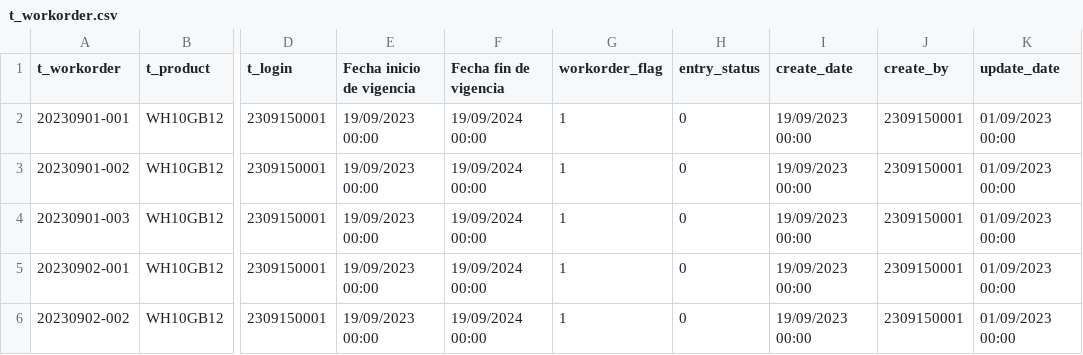
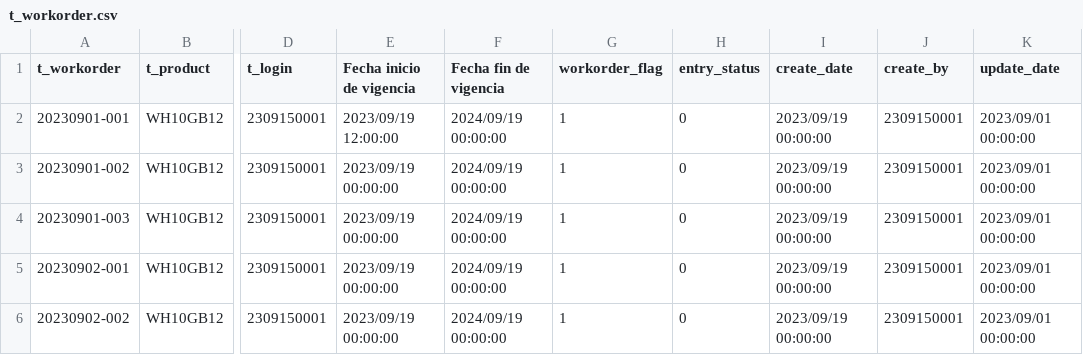
Before and after one commit to TCS2211194M1/Antares_project, a CSV file: tablas/t_workorder.csv, drawn as a sheet; only a part is shown, gaps mark what is left out; the diff names each change by its address in the sheet, - before the commit and + after, or states it on an @@ line.

```diff
--- a/tablas/t_workorder.csv
+++ b/tablas/t_workorder.csv
-E2 (Fecha inicio de vigencia): 19/09/2023 00:00
+E2 (Fecha inicio de vigencia): 2023/09/19 12:00:00
-F2:F6 (Fecha fin de vigencia): 19/09/2024 00:00
+F2:F6 (Fecha fin de vigencia): 2024/09/19 00:00:00
-I2:I6 (create_date): 19/09/2023 00:00
+I2:I6 (create_date): 2023/09/19 00:00:00
-K2:K6 (update_date): 01/09/2023 00:00
+K2:K6 (update_date): 2023/09/01 00:00:00
-E3:E6 (Fecha inicio de vigencia): 19/09/2023 00:00
+E3:E6 (Fecha inicio de vigencia): 2023/09/19 00:00:00
```
Also changed, not shown: tablas/t_workorder_flag.csv.
